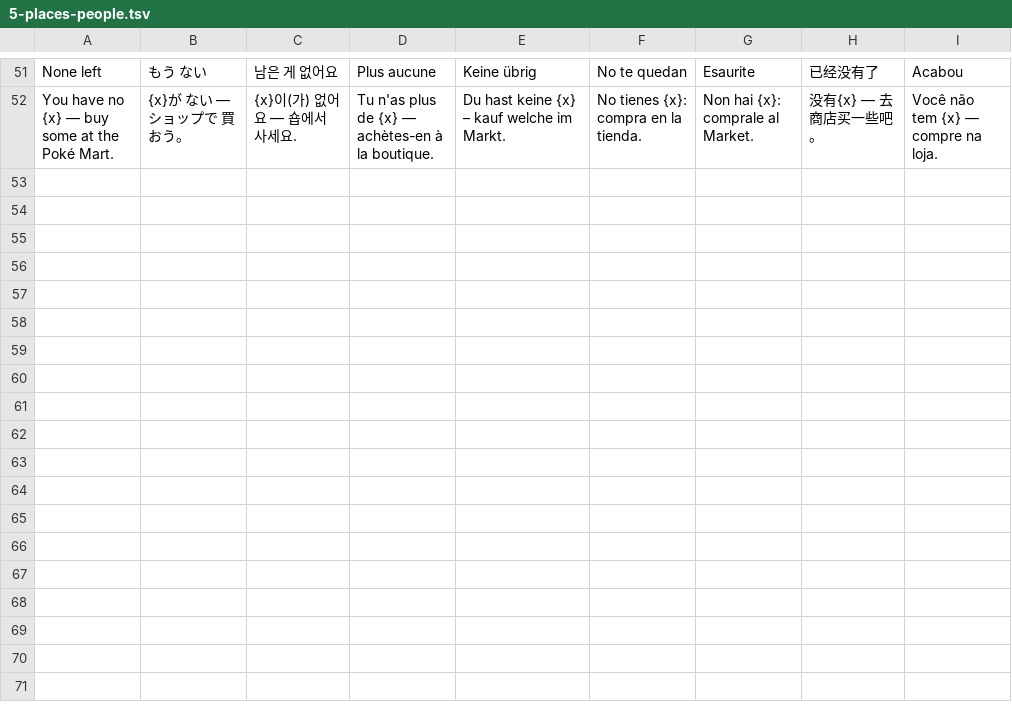
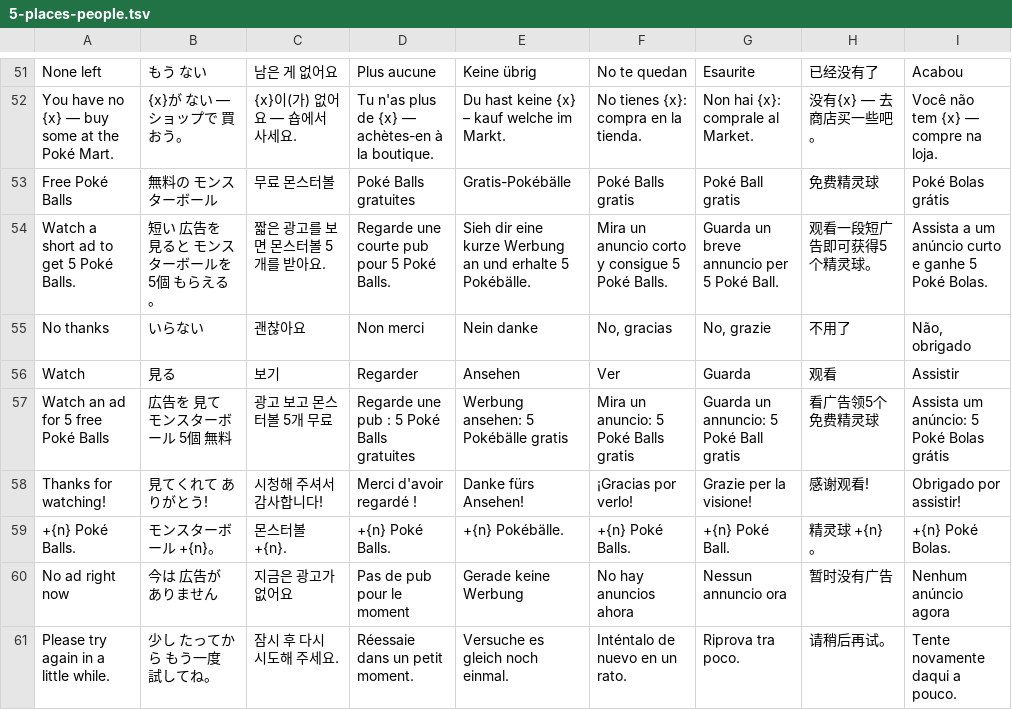
Before and after one commit to ChickabeeJJ/PokeSpinner, a TSV file: tools/i18n/phrases/5-places-people.tsv, drawn as a sheet; only a part is shown, gaps mark what is left out; the diff names each change by its address in the sheet, - before the commit and + after, or states it on an @@ line.

```diff
--- a/tools/i18n/phrases/5-places-people.tsv
+++ b/tools/i18n/phrases/5-places-people.tsv
+row 53: Free Poké Balls | 無料の モンスターボール | 무료 몬스터볼 | Poké Balls gratuites | Gratis-Pokébälle | Poké Balls gratis | Poké Ball gratis | 免费精灵球 | Poké Bolas grátis
+row 54: Watch a short ad to get 5 Poké Balls. | 短い 広告を 見ると モンスターボールを 5個 もらえる。 | 짧은 광고를 보면 몬스터볼 5개를 받아요. | Regarde une courte pub pour 5 Poké Balls. | Sieh dir eine kurze Werbung an und erhalte 5 Pokébälle. | Mira un anuncio corto y consigue 5 Poké Balls. | Guarda un breve annuncio per 5 Poké Ball. | 观看一段短广告即可获得5个精灵球。 | Assista a um anúncio curto e ganhe 5 Poké Bolas.
+row 55: No thanks | いらない | 괜찮아요 | Non merci | Nein danke | No, gracias | No, grazie | 不用了 | Não, obrigado
+row 56: Watch | 見る | 보기 | Regarder | Ansehen | Ver | Guarda | 观看 | Assistir
+row 57: Watch an ad for 5 free Poké Balls | 広告を 見て モンスターボール 5個 無料 | 광고 보고 몬스터볼 5개 무료 | Regarde une pub : 5 Poké Balls gratuites | Werbung ansehen: 5 Pokébälle gratis | Mira un anuncio: 5 Poké Balls gratis | Guarda un annuncio: 5 Poké Ball gratis | 看广告领5个免费精灵球 | Assista um anúncio: 5 Poké Bolas grátis
+row 58: Thanks for watching! | 見てくれて ありがとう! | 시청해 주셔서 감사합니다! | Merci d'avoir regardé ! | Danke fürs Ansehen! | ¡Gracias por verlo! | Grazie per la visione! | 感谢观看! | Obrigado por assistir!
+row 59: +{n} Poké Balls. | モンスターボール +{n}。 | 몬스터볼 +{n}. | +{n} Poké Balls. | +{n} Pokébälle. | +{n} Poké Balls. | +{n} Poké Ball. | 精灵球 +{n}。 | +{n} Poké Bolas.
+row 60: No ad right now | 今は 広告が ありません | 지금은 광고가 없어요 | Pas de pub pour le moment | Gerade keine Werbung | No hay anuncios ahora | Nessun annuncio ora | 暂时没有广告 | Nenhum anúncio agora
+row 61: Please try again in a little while. | 少し たってから もう一度 試してね。 | 잠시 후 다시 시도해 주세요. | Réessaie dans un petit moment. | Versuche es gleich noch einmal. | Inténtalo de nuevo en un rato. | Riprova tra poco. | 请稍后再试。 | Tente novamente daqui a pouco.
```
Also changed, not shown: 25 other files.
